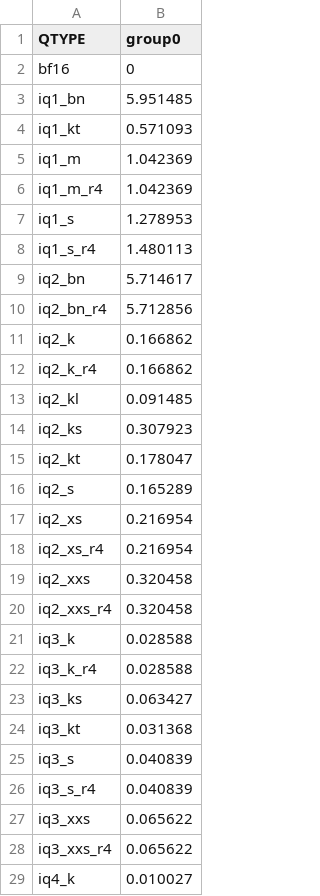
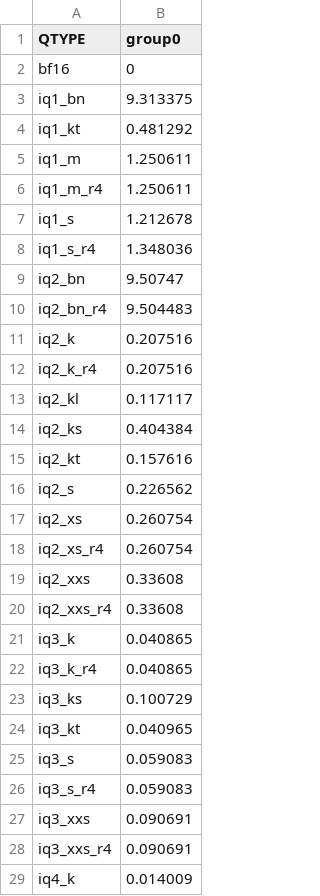
Before and after one commit to Thireus/GGUF-Tool-Suite, a CSV file: models/Qwen3.5-397B-A17B/group0/kld_results.csv, drawn as a sheet; only a part is shown; the diff covers the shown part only.

Commit message:
Maintenance of Qwen3.5-397B-A17B completed
https://github.com/Thireus/GGUF-Tool-Suite/issues/61

```diff
--- a/models/Qwen3.5-397B-A17B/group0/kld_results.csv
+++ b/models/Qwen3.5-397B-A17B/group0/kld_results.csv
@@ -2,28 +2,28 @@ QTYPE,group0
 bf16,0
-iq1_bn,5.951485
-iq1_kt,0.571093
-iq1_m,1.042369
-iq1_m_r4,1.042369
-iq1_s,1.278953
-iq1_s_r4,1.480113
-iq2_bn,5.714617
-iq2_bn_r4,5.712856
-iq2_k,0.166862
-iq2_k_r4,0.166862
-iq2_kl,0.091485
-iq2_ks,0.307923
-iq2_kt,0.178047
-iq2_s,0.165289
-iq2_xs,0.216954
-iq2_xs_r4,0.216954
-iq2_xxs,0.320458
-iq2_xxs_r4,0.320458
-iq3_k,0.028588
-iq3_k_r4,0.028588
-iq3_ks,0.063427
-iq3_kt,0.031368
-iq3_s,0.040839
-iq3_s_r4,0.040839
-iq3_xxs,0.065622
-iq3_xxs_r4,0.065622
-iq4_k,0.010027
+iq1_bn,9.313375
+iq1_kt,0.481292
+iq1_m,1.250611
+iq1_m_r4,1.250611
+iq1_s,1.212678
+iq1_s_r4,1.348036
+iq2_bn,9.50747
+iq2_bn_r4,9.504483
+iq2_k,0.207516
+iq2_k_r4,0.207516
+iq2_kl,0.117117
+iq2_ks,0.404384
+iq2_kt,0.157616
+iq2_s,0.226562
+iq2_xs,0.260754
+iq2_xs_r4,0.260754
+iq2_xxs,0.33608
+iq2_xxs_r4,0.33608
+iq3_k,0.040865
+iq3_k_r4,0.040865
+iq3_ks,0.100729
+iq3_kt,0.040965
+iq3_s,0.059083
+iq3_s_r4,0.059083
+iq3_xxs,0.090691
+iq3_xxs_r4,0.090691
+iq4_k,0.014009
```
Also changed, not shown: 36 edited cells elsewhere in this file, 15 other files.
